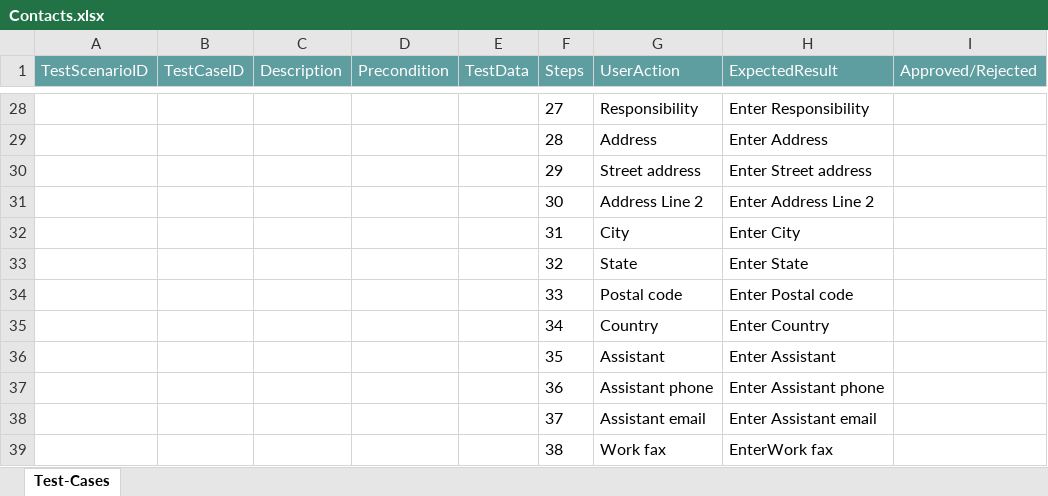
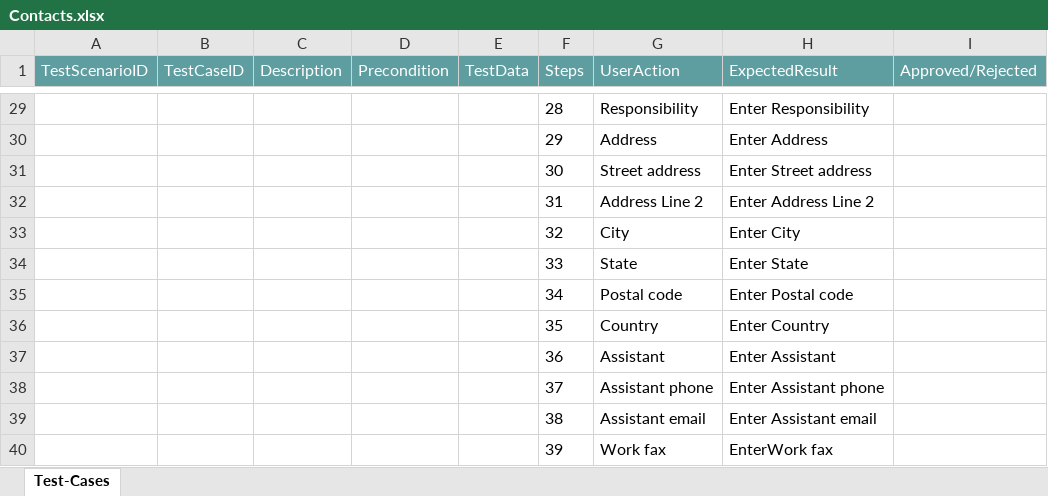
Before and after one commit to ShaikMohamedIrfan/PegaScenarios, an Excel workbook: Contacts.xlsx, sheet Test-Cases, drawn as a sheet; only a part is shown, gaps mark what is left out; values as stored, in another font and other column widths than the file's, no borders; table styles not drawn; addresses are those after the commit; the diff covers the shown part only; the diff names each change by its address in the sheet, - before the commit and + after, or states it on an @@ line.

Commit message:
Initial Commit for Verification of Test cases

```diff
--- a/Contacts.xlsx (sheet Test-Cases)
+++ b/Contacts.xlsx (sheet Test-Cases)
-F29 (Steps): 27
+F29 (Steps): 28
-F30 (Steps): 28
+F30 (Steps): 29
-F31 (Steps): 29
+F31 (Steps): 30
-F32 (Steps): 30
+F32 (Steps): 31
-F33 (Steps): 31
+F33 (Steps): 32
-F34 (Steps): 32
+F34 (Steps): 33
-F35 (Steps): 33
+F35 (Steps): 34
-F36 (Steps): 34
+F36 (Steps): 35
-F37 (Steps): 35
+F37 (Steps): 36
-F38 (Steps): 36
+F38 (Steps): 37
-F39 (Steps): 37
+F39 (Steps): 38
-F40 (Steps): 38
+F40 (Steps): 39
```
Also changed, not shown: 1 added row and 23 edited cells elsewhere in this sheet.
